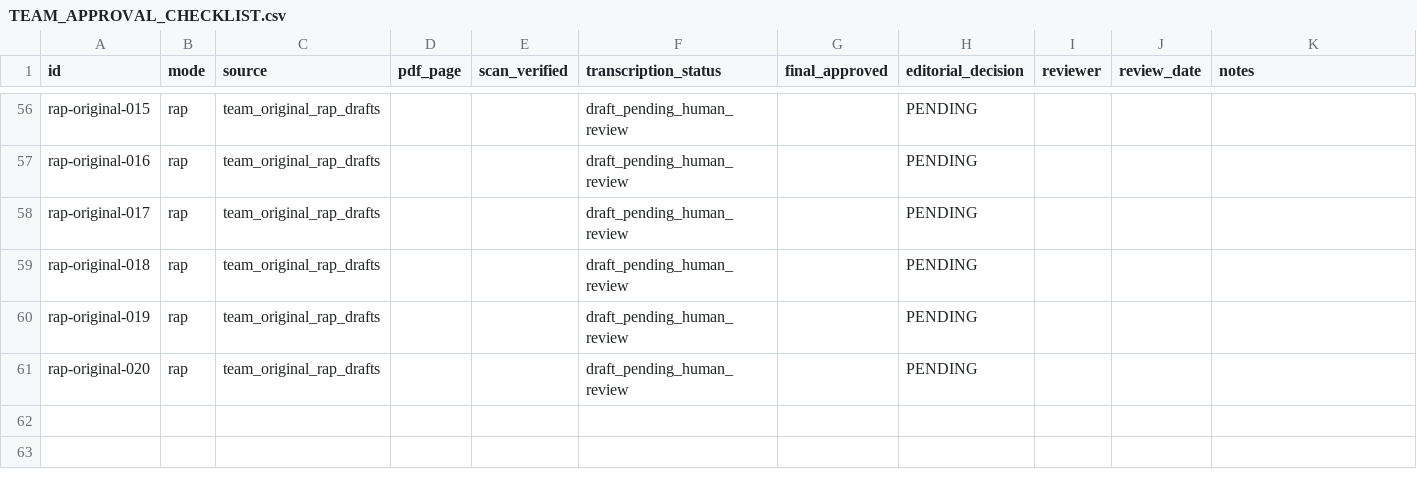
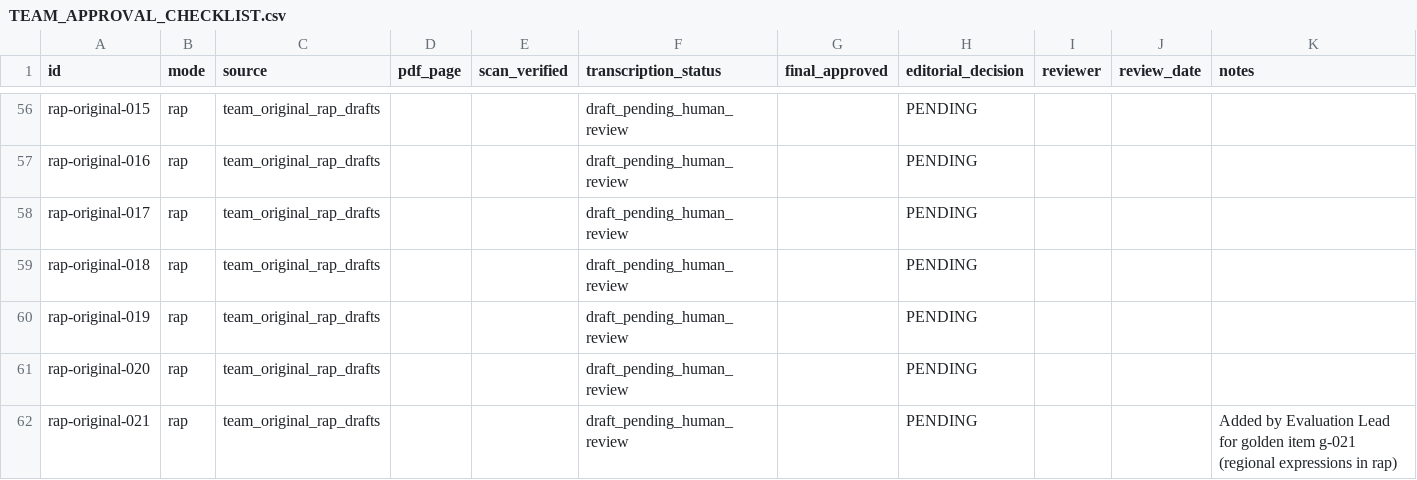
Before and after one commit to Platinum-Records/llm-project-2026, a CSV file: docs/week7-data-lead/TEAM_APPROVAL_CHECKLIST.csv, drawn as a sheet; only a part is shown, gaps mark what is left out; the diff names each change by its address in the sheet, - before the commit and + after, or states it on an @@ line.

Commit message:
eval: Week 7 golden dataset draft (30 examples, dialect answers validated), validator, docs fixes; add rap-original-021

```diff
--- a/docs/week7-data-lead/TEAM_APPROVAL_CHECKLIST.csv
+++ b/docs/week7-data-lead/TEAM_APPROVAL_CHECKLIST.csv
+row 62: rap-original-021 | rap | team_original_rap_drafts |  |  | draft_pending_human_review |  | PENDING |  |  | Added by Evaluation Lead for golden item g-021 (regional expressions in rap)
```
Also changed, not shown: 10 other files.
